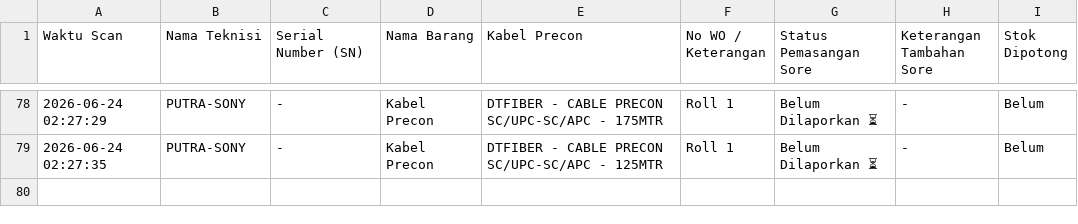
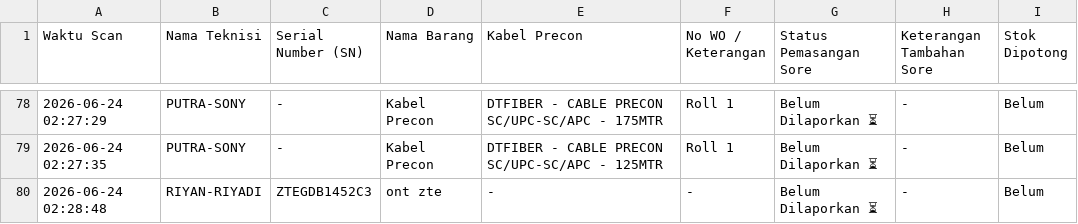
Before and after one commit to jrn999/gudang-ikr, a CSV file: log_harian.csv, drawn as a sheet; only a part is shown, gaps mark what is left out.

Commit message:
Auto-Update Scan SN 2026-06-24 02:28

```diff
--- a/log_harian.csv
+++ b/log_harian.csv
@@ -79 +79,2 @@ Waktu Scan,Nama Teknisi,Serial Number (SN),Nama Barang,Kabel Precon,No WO / Kete
 2026-06-24 02:27:35,PUTRA-SONY,-,Kabel Precon,DTFIBER - CABLE PRECON SC/UPC-SC/APC - 125MTR,Roll 1,Belum Dilaporkan ⏳,-,Belum
+2026-06-24 02:28:48,RIYAN-RIYADI,ZTEGDB1452C3,ont zte,-,-,Belum Dilaporkan ⏳,-,Belum
```
